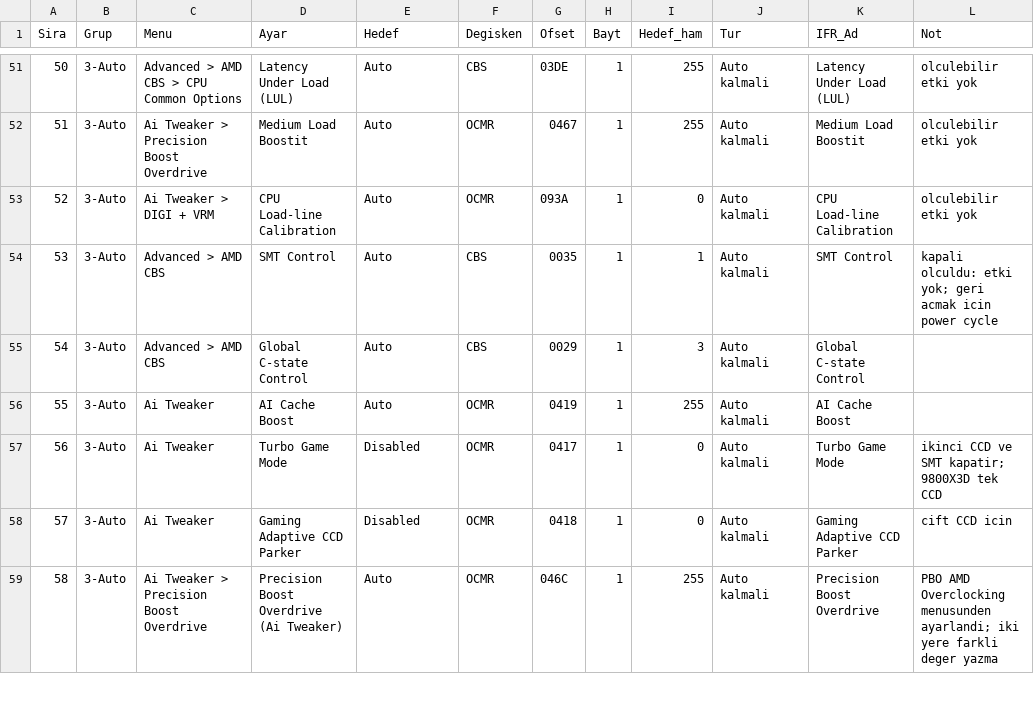
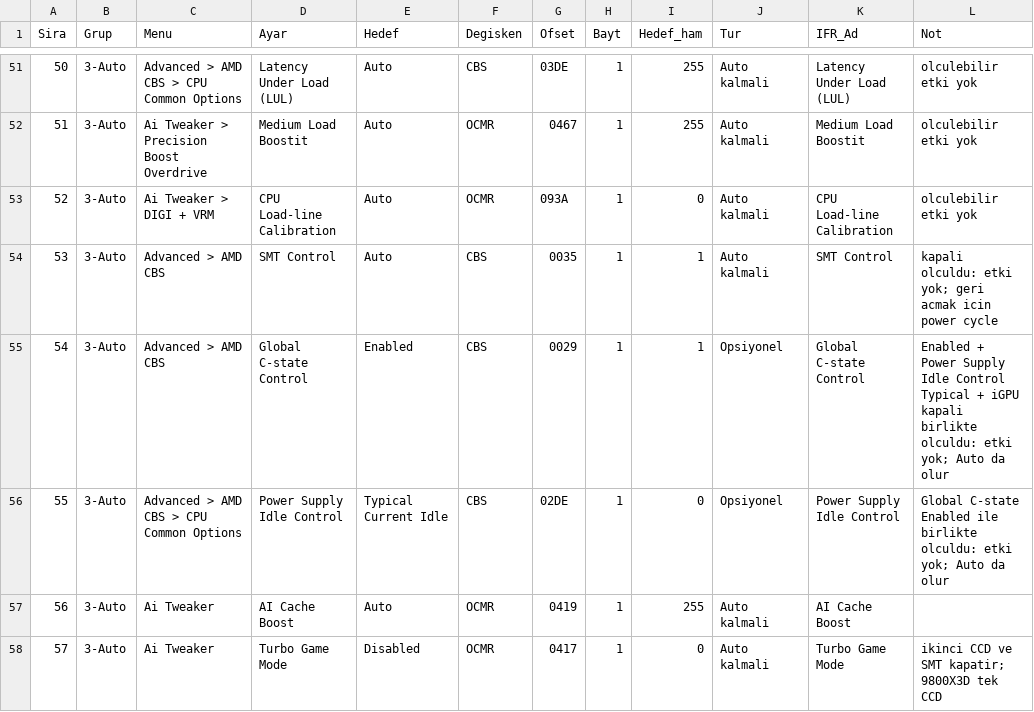
Before and after one commit to cullewie/cs2-bios-settings, a CSV file: ayarlar/hedef_ayarlar_2503.csv, drawn as a sheet; only a part is shown, gaps mark what is left out; the shorter side is filled out with more unchanged rows; addresses are those after the commit; the diff covers the shown part only; the diff names each change by its address in the sheet, - before the commit and + after, or states it on an @@ line.

```diff
--- a/ayarlar/hedef_ayarlar_2503.csv
+++ b/ayarlar/hedef_ayarlar_2503.csv
-E55 (Hedef): Auto
+E55 (Hedef): Enabled
-I55 (Hedef_ham): 3
+I55 (Hedef_ham): 1
-J55 (Tur): Auto kalmali
+J55 (Tur): Opsiyonel
-L55 (Not): (empty)
+L55 (Not): Enabled + Power Supply Idle Control Typical + iGPU kapali birlikte olculdu: etki yok; Auto da olur
+row 56: 55 | 3-Auto | Advanced > AMD CBS > CPU Common Options | Power Supply Idle Control | Typical Current Idle | CBS | 02DE | 1 | 0 | Opsiyonel | Power Supply Idle Control | Global C-state Enabled ile birlikte olculdu: etki yok; Auto da olur
@@ column A (Sira) renumbered from row 57 down @@
```
Also changed, not shown: 11 edited cells elsewhere in this file.
